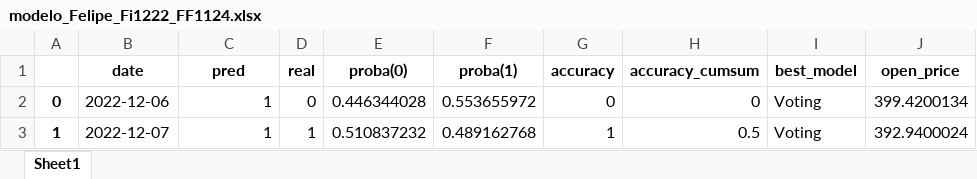
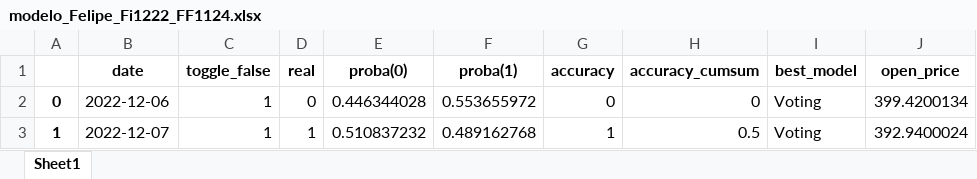
Before and after one commit to santiagogiraldo09/Arkad, an Excel workbook: modelo_Felipe_Fi1222_FF1124.xlsx, sheet Sheet1, drawn as a sheet; only a part is shown; values as stored, in another font and other column widths than the file's, no borders; the diff names each change by its address in the sheet, - before the commit and + after, or states it on an @@ line.

Commit message:
Update modelo_Felipe_Fi1222_FF1124.xlsx

```diff
--- a/modelo_Felipe_Fi1222_FF1124.xlsx (sheet Sheet1)
+++ b/modelo_Felipe_Fi1222_FF1124.xlsx (sheet Sheet1)
-C1: pred
+C1: toggle_false
```
